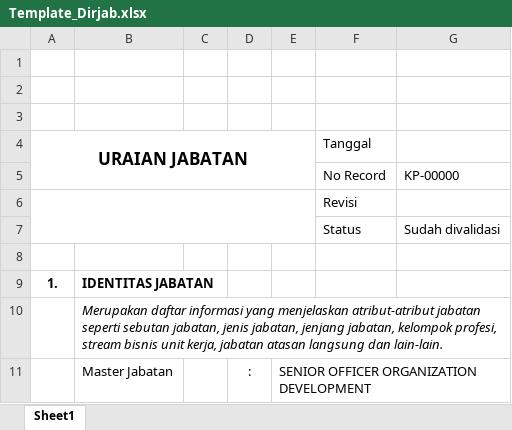
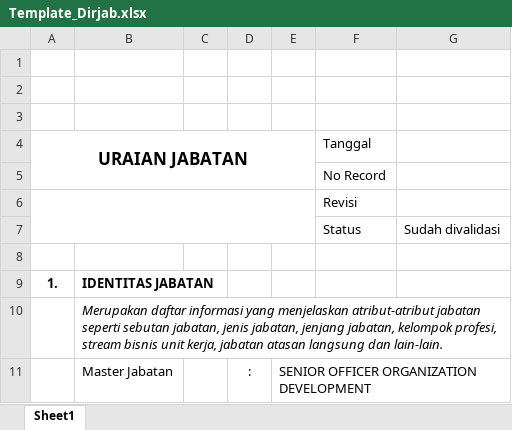
Before and after one commit to iqbalchandraessentials/dirjam_ip, an Excel workbook: public/template/Template_Dirjab.xlsx, sheet Sheet1, drawn as a sheet; only a part is shown; values as stored, in another font and other column widths than the file's, no borders; charts and pictures not drawn; the diff names each change by its address in the sheet, - before the commit and + after, or states it on an @@ line.

```diff
--- a/public/template/Template_Dirjab.xlsx (sheet Sheet1)
+++ b/public/template/Template_Dirjab.xlsx (sheet Sheet1)
-G5: KP-00000
+G5: (empty)
```
Also changed, not shown: 26 other files.
